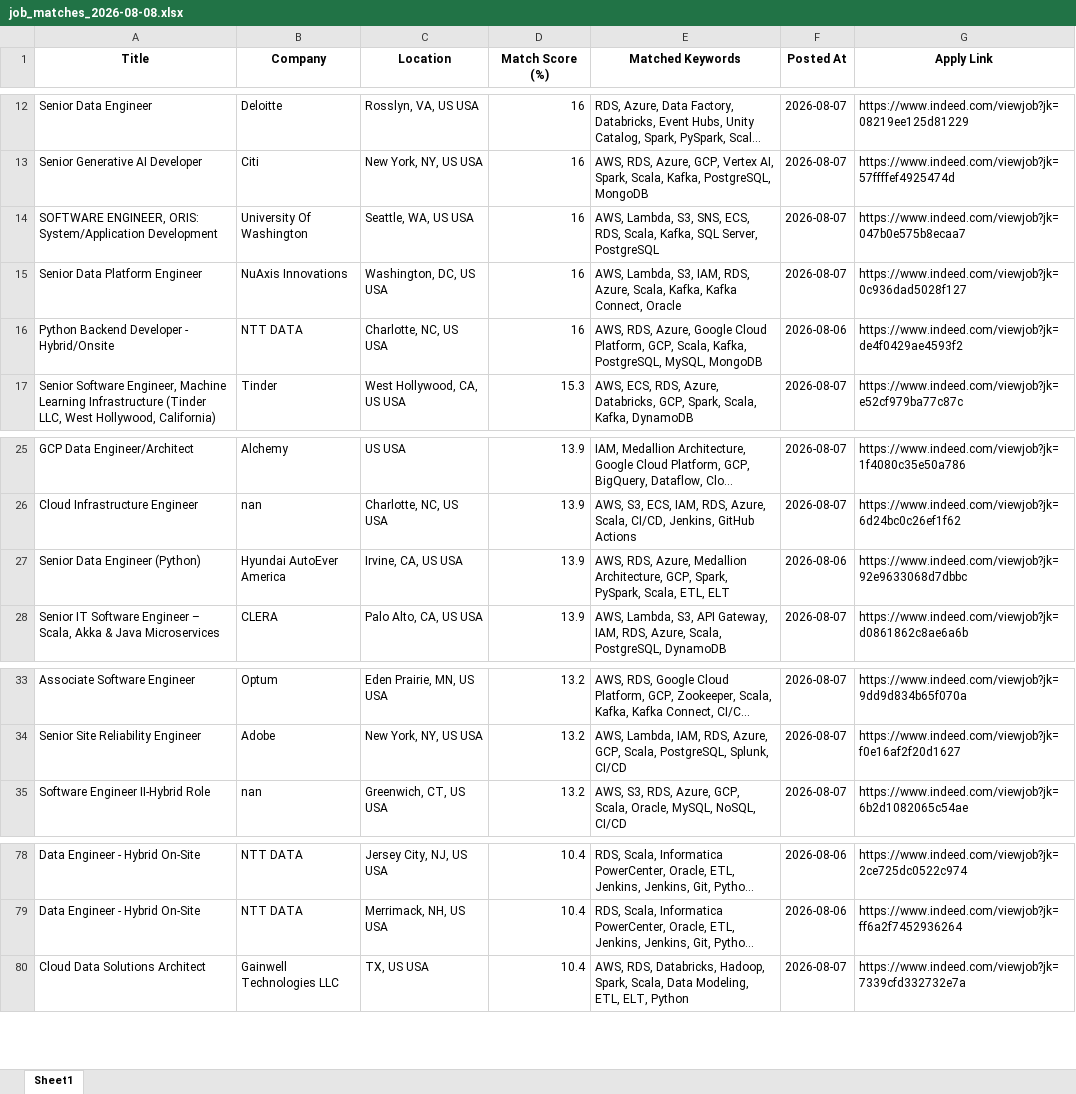
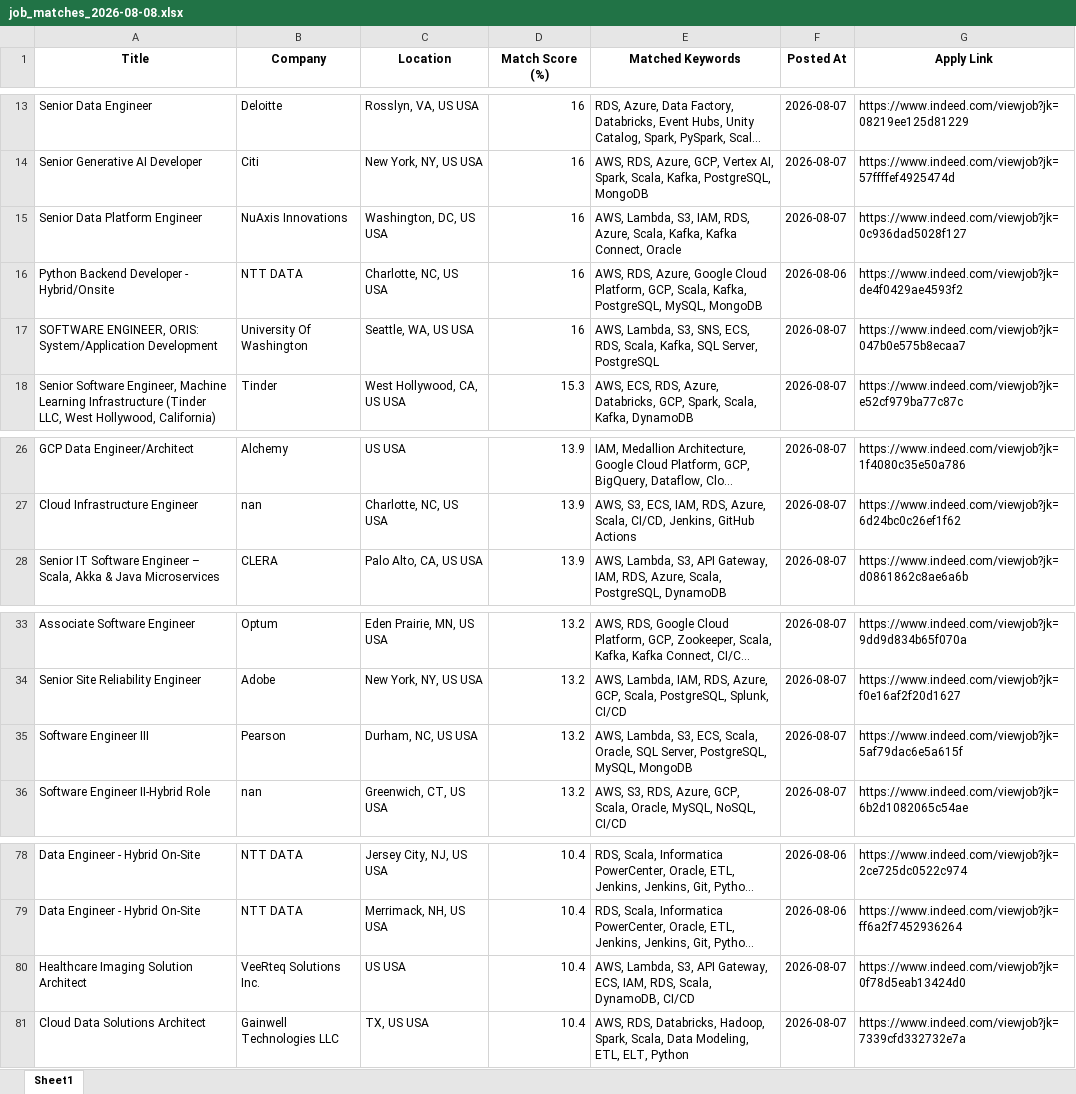
Before and after one commit to ssriramteja/Indeed_job_scrapper_DE, an Excel workbook: results/job_matches_2026-08-08.xlsx, sheet Sheet1, drawn as a sheet; only a part is shown, gaps mark what is left out; long unchanged cells end in …; values as stored, in another font and other column widths than the file's, no borders; removed rows and columns are numbered as before the commit, all else as after; the diff covers the shown part only; the diff names each change by its address in the sheet, - before the commit and + after, or states it on an @@ line.

```diff
--- a/results/job_matches_2026-08-08.xlsx (sheet Sheet1)
+++ b/results/job_matches_2026-08-08.xlsx (sheet Sheet1)
@@ row 14 moved to row 17: SOFTWARE ENGINEER, ORIS: System/Applicat… @@
-row 27: Senior Data Engineer (Python) | Hyundai AutoEver America | Irvine, CA, US USA | 13.9 | AWS, RDS, Azure, Medallion Architecture, GCP, Spark, PySpark, Scala, ETL, ELT | 2026-08-06 | https://www.indeed.com/viewjob?jk=92e9633068d7dbbc
+row 35: Software Engineer III | Pearson | Durham, NC, US USA | 13.2 | AWS, Lambda, S3, ECS, Scala, Oracle, SQL Server, PostgreSQL, MySQL, MongoDB | 2026-08-07 | https://www.indeed.com/viewjob?jk=5af79dac6e5a615f
+row 80: Healthcare Imaging Solution Architect | VeeRteq Solutions Inc. | US USA | 10.4 | AWS, Lambda, S3, API Gateway, ECS, IAM, RDS, Scala, DynamoDB, CI/CD | 2026-08-07 | https://www.indeed.com/viewjob?jk=0f78d5eab13424d0
```
Also changed, not shown: 3 added rows, 3 removed rows, 3 moved rows and 5 edited cells elsewhere in this sheet, 2 other files.
